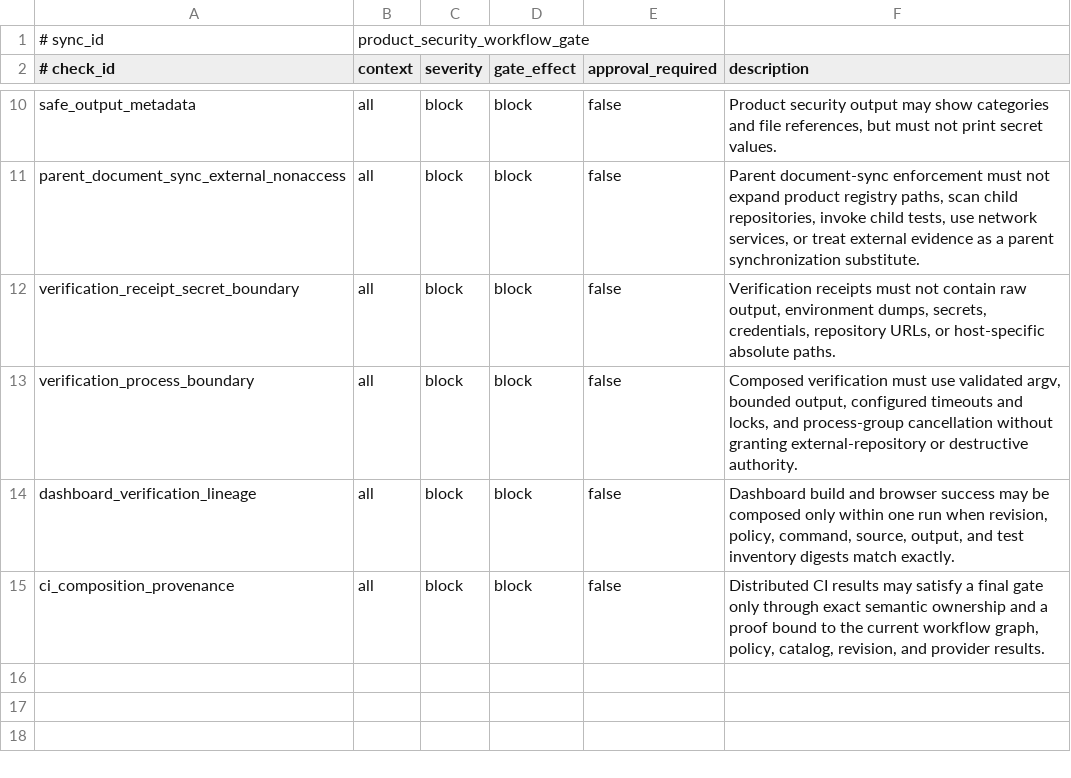
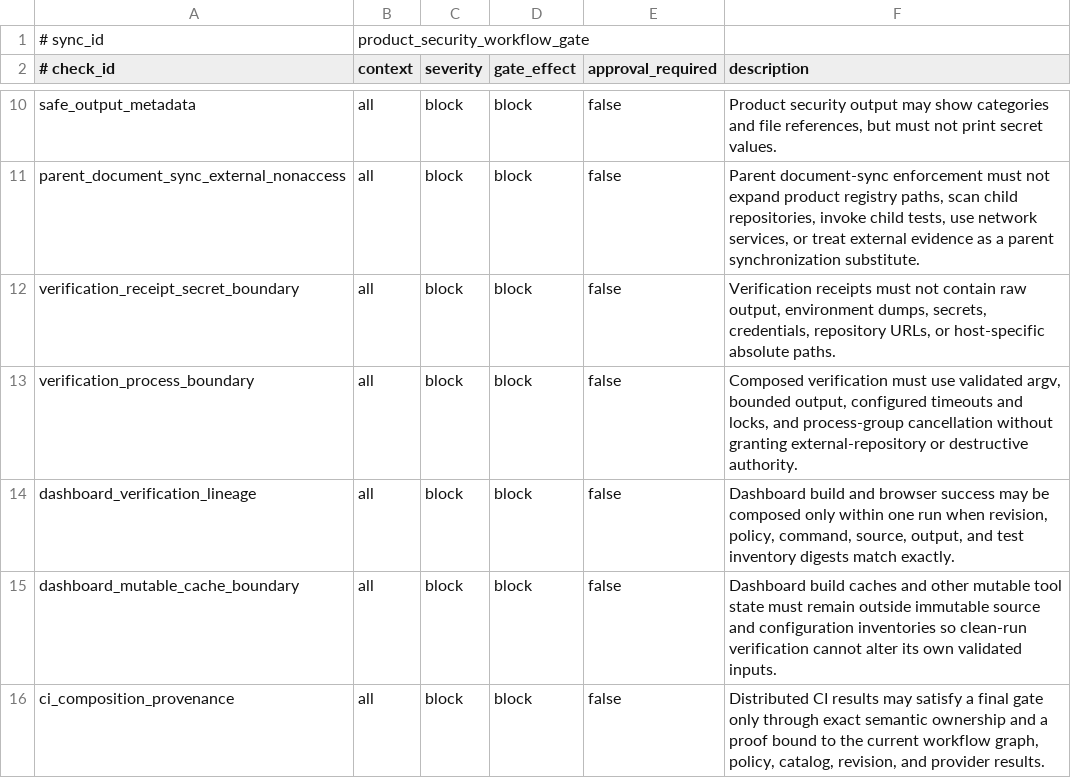
Before and after one commit to xxxMasahiro/ai-driven-development-lesson, a TSV file: docs/workflow/PRODUCT_SECURITY_POLICY.tsv, drawn as a sheet; only a part is shown, gaps mark what is left out; the diff names each change by its address in the sheet, - before the commit and + after, or states it on an @@ line.

Commit message:
fix: isolate dashboard cache from source proof

```diff
--- a/docs/workflow/PRODUCT_SECURITY_POLICY.tsv
+++ b/docs/workflow/PRODUCT_SECURITY_POLICY.tsv
+row 15: dashboard_mutable_cache_boundary | all | block | block | false | Dashboard build caches and other mutable tool state must remain outside immutable source and configuration inventories so clean-run verification cannot alter its own validated inputs.
```
Also changed, not shown: docs/workflow/FINAL_GATE_CI_GRAPH.tsv, docs/workflow/FINAL_GATE_EXECUTION_POLICY.tsv, 14 other files.
